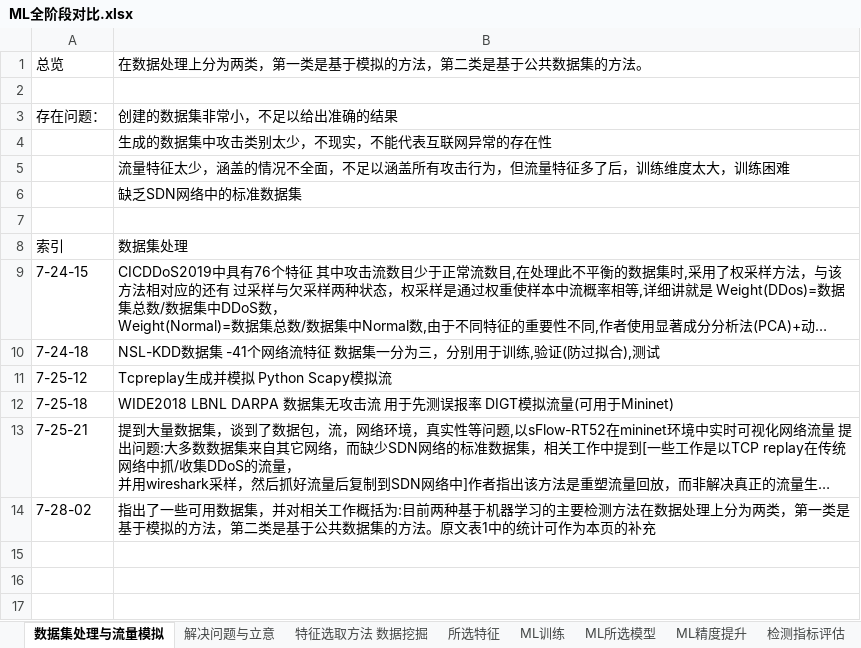
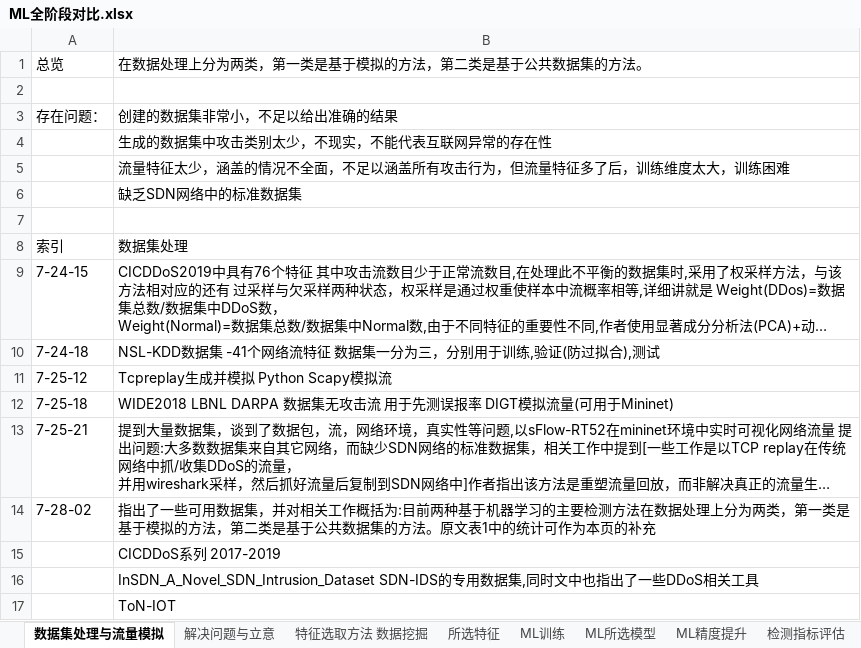
Before and after one commit to s0k1y/SDN_DDoS_View, an Excel workbook: DDoS/检测/检测方法流派/基于行为特征异常检测 AIDS/Machine Learning -Based/ML全阶段对比.xlsx, sheet 数据集处理与流量模拟, drawn as a sheet; long unchanged cells end in …; values as stored, in another font and other column widths than the file's, no borders; the diff names each change by its address in the sheet, - before the commit and + after, or states it on an @@ line.

```diff
--- a/DDoS/检测/检测方法流派/基于行为特征异常检测 AIDS/Machine Learning -Based/ML全阶段对比.xlsx (sheet 数据集处理与流量模拟)
+++ b/DDoS/检测/检测方法流派/基于行为特征异常检测 AIDS/Machine Learning -Based/ML全阶段对比.xlsx (sheet 数据集处理与流量模拟)
+row 15:  | CICDDoS系列 2017-2019
+row 16:  | InSDN_A_Novel_SDN_Intrusion_Dataset SDN-IDS的专用数据集,同时文中也指出了一些DDoS相关工具
+row 17:  | ToN-IOT
```
Also changed, not shown: sheet 所选特征, sheet 检测指标评估, 6 other files.
